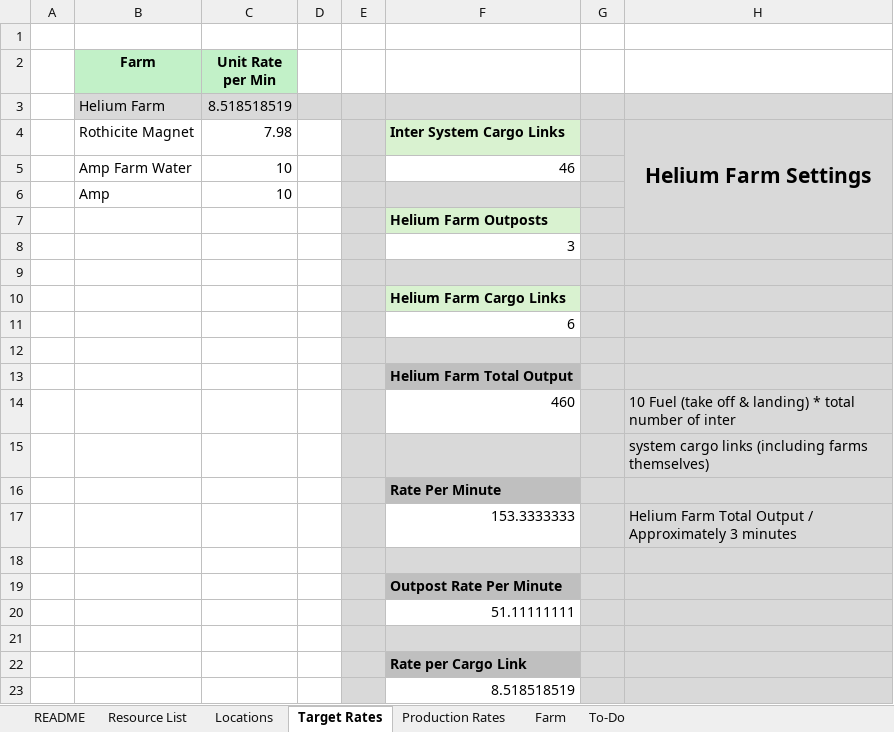
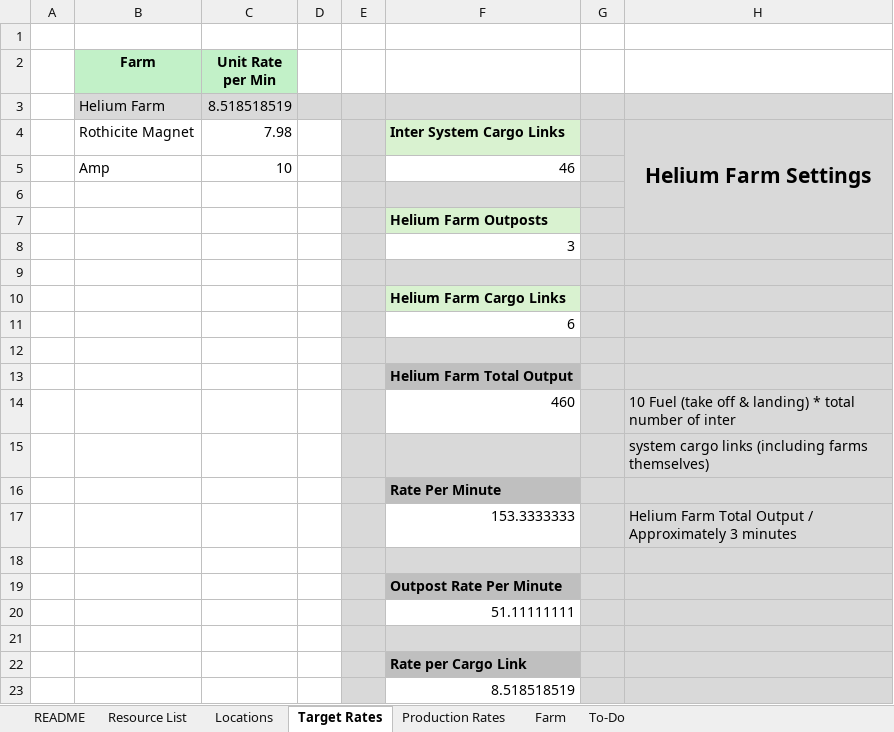
Before and after one commit to stoopid-jerk/starfield-outpost-optimization, an Excel workbook: Starfield - Outpost Optimization.xlsx, sheet Target Rates, drawn as a sheet; values as stored, in another font and other column widths than the file's, no borders; the diff names each change by its address in the sheet, - before the commit and + after, or states it on an @@ line.

```diff
--- a/Starfield - Outpost Optimization.xlsx (sheet Target Rates)
+++ b/Starfield - Outpost Optimization.xlsx (sheet Target Rates)
-B5 (Farm): Amp Farm Water
+B5 (Farm): Amp
-row 6:  | Amp | 10
+row 6: (empty)
```
Also changed, not shown: sheet Production Rates, sheet Farm.
